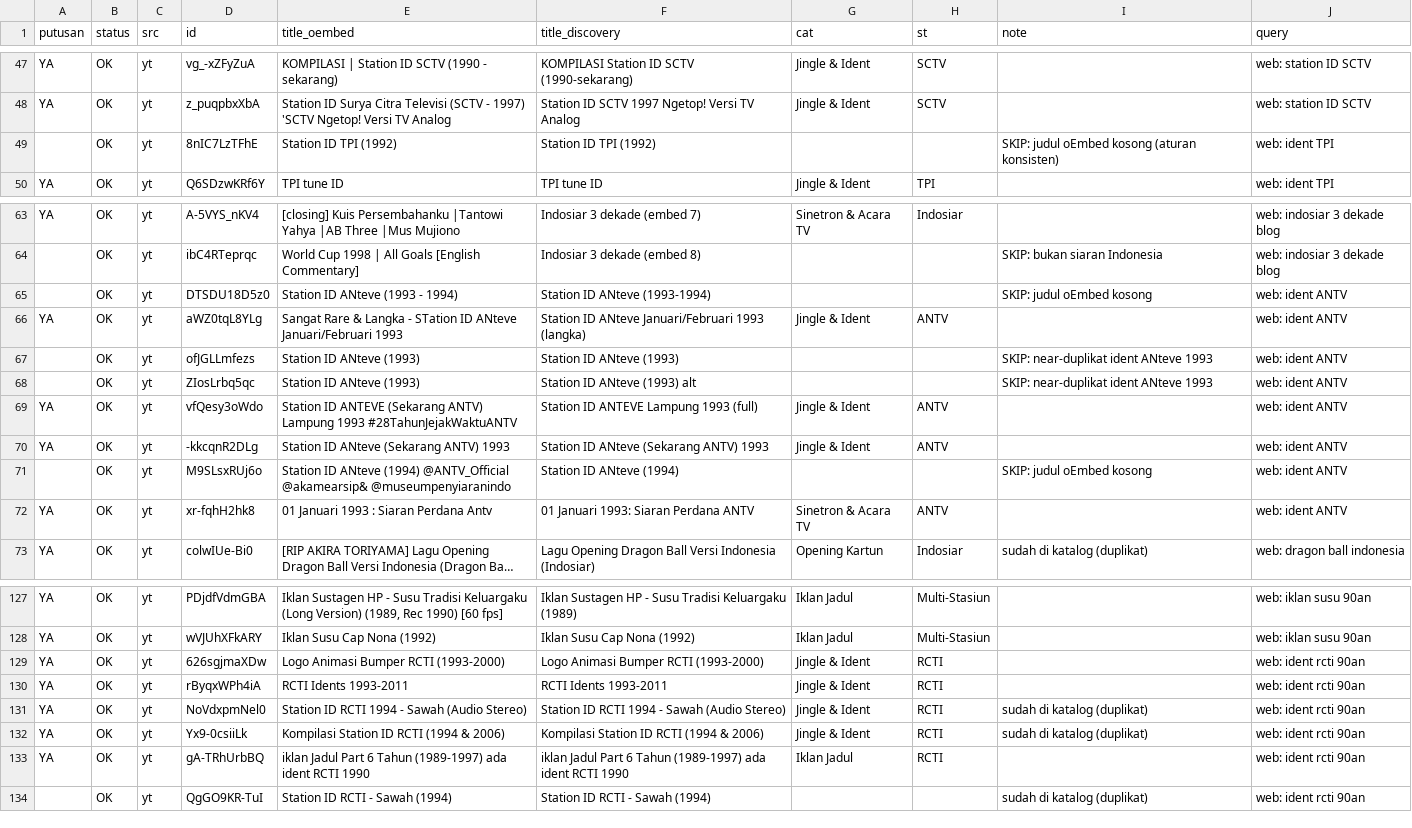
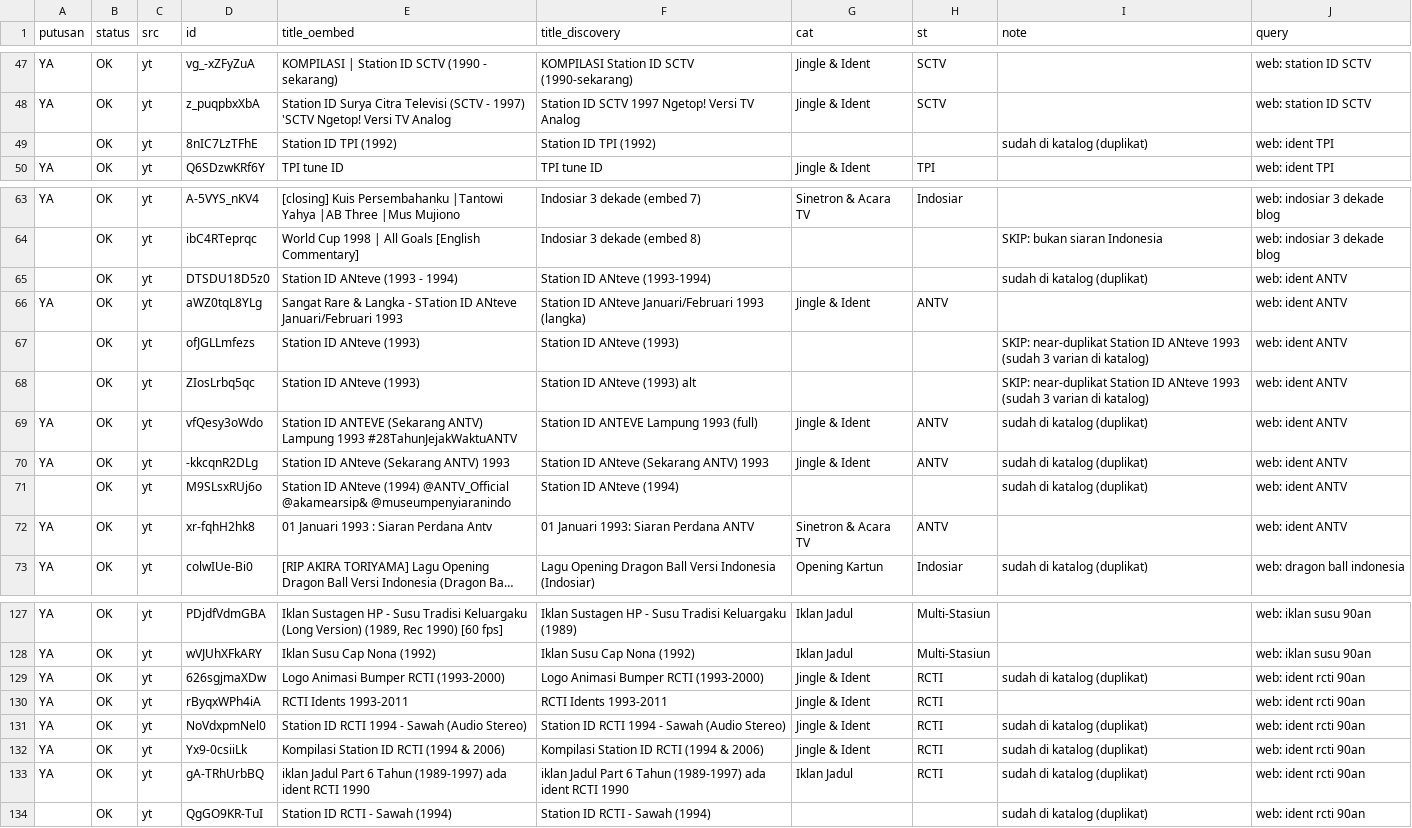
Before and after one commit to Llunatics/siar, a TSV file: scripts/cand/rev-yt-manual.tsv, drawn as a sheet; only a part is shown, gaps mark what is left out; long unchanged cells end in …; the diff covers the shown part only.

Commit message:
audit siklus 78: batch YT ident +1 (katalog 400)

```diff
--- a/scripts/cand/rev-yt-manual.tsv
+++ b/scripts/cand/rev-yt-manual.tsv
@@ -48,3 +48,3 @@ YA	OK	yt	vg_-xZFyZuA	KOMPILASI | Station ID SCTV (1990 - sekarang)	KOMPILASI Sta
 YA	OK	yt	z_puqpbxXbA	Station ID Surya Citra Televisi (SCTV - 1997) 'SCTV Ngetop! Versi TV Analog	Station ID SCTV 1997 Ngetop! Versi TV Analog	Jingle & Ident	SCTV		web: station ID SCTV
-	OK	yt	8nIC7LzTFhE	Station ID TPI (1992)	Station ID TPI (1992)			SKIP: judul oEmbed kosong (aturan konsisten)	web: ident TPI
+	OK	yt	8nIC7LzTFhE	Station ID TPI (1992)	Station ID TPI (1992)			sudah di katalog (duplikat)	web: ident TPI
 YA	OK	yt	Q6SDzwKRf6Y	TPI tune ID	TPI tune ID	Jingle & Ident	TPI		web: ident TPI
@@ -64,9 +64,9 @@ YA	OK	yt	A-5VYS_nKV4	[closing] Kuis Persembahanku |Tantowi Yahya |AB Three |Mus
 	OK	yt	ibC4RTeprqc	World Cup 1998 | All Goals [English Commentary]	Indosiar 3 dekade (embed 8)			SKIP: bukan siaran Indonesia	web: indosiar 3 dekade blog
-	OK	yt	DTSDU18D5z0	Station ID ANteve (1993 - 1994)	Station ID ANteve (1993-1994)			SKIP: judul oEmbed kosong	web: ident ANTV
+	OK	yt	DTSDU18D5z0	Station ID ANteve (1993 - 1994)	Station ID ANteve (1993-1994)			sudah di katalog (duplikat)	web: ident ANTV
 YA	OK	yt	aWZ0tqL8YLg	Sangat Rare & Langka - STation ID ANteve Januari/Februari 1993	Station ID ANteve Januari/Februari 1993 (langka)	Jingle & Ident	ANTV		web: ident ANTV
-	OK	yt	ofJGLLmfezs	Station ID ANteve (1993)	Station ID ANteve (1993)			SKIP: near-duplikat ident ANteve 1993	web: ident ANTV
-	OK	yt	ZIosLrbq5qc	Station ID ANteve (1993)	Station ID ANteve (1993) alt			SKIP: near-duplikat ident ANteve 1993	web: ident ANTV
-YA	OK	yt	vfQesy3oWdo	Station ID ANTEVE (Sekarang ANTV) Lampung 1993 #28TahunJejakWaktuANTV	Station ID ANTEVE Lampung 1993 (full)	Jingle & Ident	ANTV		web: ident ANTV
-YA	OK	yt	-kkcqnR2DLg	Station ID ANteve (Sekarang ANTV) 1993	Station ID ANteve (Sekarang ANTV) 1993	Jingle & Ident	ANTV		web: ident ANTV
-	OK	yt	M9SLsxRUj6o	Station ID ANteve (1994) @ANTV_Official @akamearsip& @museumpenyiaranindo	Station ID ANteve (1994)			SKIP: judul oEmbed kosong	web: ident ANTV
+	OK	yt	ofJGLLmfezs	Station ID ANteve (1993)	Station ID ANteve (1993)			SKIP: near-duplikat Station ID ANteve 1993 (sudah 3 varian di katalog)	web: ident ANTV
+	OK	yt	ZIosLrbq5qc	Station ID ANteve (1993)	Station ID ANteve (1993) alt			SKIP: near-duplikat Station ID ANteve 1993 (sudah 3 varian di katalog)	web: ident ANTV
+YA	OK	yt	vfQesy3oWdo	Station ID ANTEVE (Sekarang ANTV) Lampung 1993 #28TahunJejakWaktuANTV	Station ID ANTEVE Lampung 1993 (full)	Jingle & Ident	ANTV	sudah di katalog (duplikat)	web: ident ANTV
+YA	OK	yt	-kkcqnR2DLg	Station ID ANteve (Sekarang ANTV) 1993	Station ID ANteve (Sekarang ANTV) 1993	Jingle & Ident	ANTV	sudah di katalog (duplikat)	web: ident ANTV
+	OK	yt	M9SLsxRUj6o	Station ID ANteve (1994) @ANTV_Official @akamearsip& @museumpenyiaranindo	Station ID ANteve (1994)			sudah di katalog (duplikat)	web: ident ANTV
 YA	OK	yt	xr-fqhH2hk8	01 Januari 1993 : Siaran Perdana Antv	01 Januari 1993: Siaran Perdana ANTV	Sinetron & Acara TV	ANTV		web: ident ANTV
@@ -128,3 +128,3 @@ YA	OK	yt	PDjdfVdmGBA	Iklan Sustagen HP - Susu Tradisi Keluargaku (Long Version)
 YA	OK	yt	wVJUhXFkARY	Iklan Susu Cap Nona (1992)	Iklan Susu Cap Nona (1992)	Iklan Jadul	Multi-Stasiun		web: iklan susu 90an
-YA	OK	yt	626sgjmaXDw	Logo Animasi Bumper RCTI (1993-2000)	Logo Animasi Bumper RCTI (1993-2000)	Jingle & Ident	RCTI		web: ident rcti 90an
+YA	OK	yt	626sgjmaXDw	Logo Animasi Bumper RCTI (1993-2000)	Logo Animasi Bumper RCTI (1993-2000)	Jingle & Ident	RCTI	sudah di katalog (duplikat)	web: ident rcti 90an
 YA	OK	yt	rByqxWPh4iA	RCTI Idents 1993-2011	RCTI Idents 1993-2011	Jingle & Ident	RCTI		web: ident rcti 90an
@@ -132,3 +132,3 @@ YA	OK	yt	NoVdxpmNel0	Station ID RCTI 1994 - Sawah (Audio Stereo)	Station ID RCTI
 YA	OK	yt	Yx9-0csiiLk	Kompilasi Station ID RCTI (1994 & 2006)	Kompilasi Station ID RCTI (1994 & 2006)	Jingle & Ident	RCTI	sudah di katalog (duplikat)	web: ident rcti 90an
-YA	OK	yt	gA-TRhUrbBQ	iklan Jadul Part 6 Tahun (1989-1997) ada ident RCTI 1990	iklan Jadul Part 6 Tahun (1989-1997) ada ident RCTI 1990	Iklan Jadul	RCTI		web: ident rcti 90an
+YA	OK	yt	gA-TRhUrbBQ	iklan Jadul Part 6 Tahun (1989-1997) ada ident RCTI 1990	iklan Jadul Part 6 Tahun (1989-1997) ada ident RCTI 1990	Iklan Jadul	RCTI	sudah di katalog (duplikat)	web: ident rcti 90an
 	OK	yt	QgGO9KR-TuI	Station ID RCTI - Sawah (1994)	Station ID RCTI - Sawah (1994)			sudah di katalog (duplikat)	web: ident rcti 90an
```
Also changed, not shown: 16 added rows and 7 edited cells elsewhere in this file, 3 other files.
